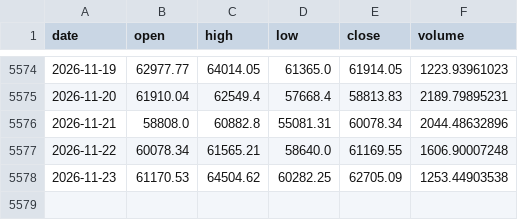
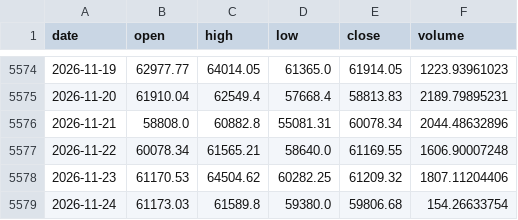
Before and after one commit to OzVii/bitcoin-cycle, a CSV file: data/ohlc_daily.csv, drawn as a sheet; only a part is shown, gaps mark what is left out.

```diff
--- a/data/ohlc_daily.csv
+++ b/data/ohlc_daily.csv
@@ -5577,2 +5577,3 @@ date,open,high,low,close,volume
 2026-11-22,60078.34,61565.21,58640.0,61169.55,1606.90007248
-2026-11-23,61170.53,64504.62,60282.25,62705.09,1253.44903538
+2026-11-23,61170.53,64504.62,60282.25,61209.32,1807.11204406
+2026-11-24,61173.03,61589.8,59380.0,59806.68,154.26633754
```
Also changed, not shown: data/coinmetrics.csv, data/dollar.csv, 4 other files.
